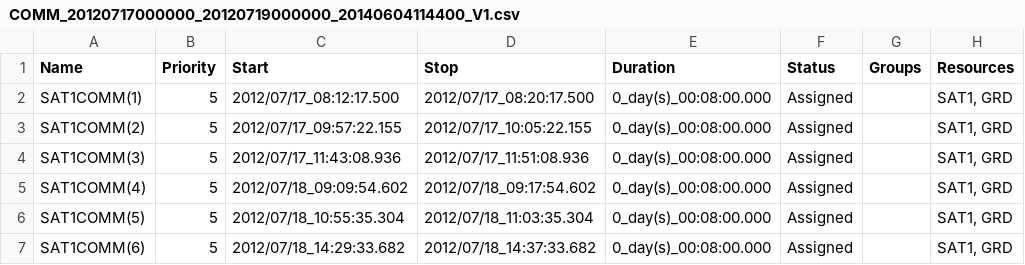
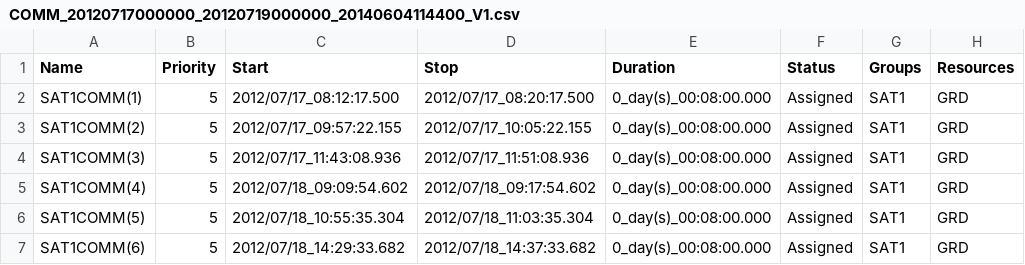
Before and after one commit to DayStarEngineering/EventParse, a CSV file: Input/COMM_20120717000000_20120719000000_20140604114400_V1.csv, drawn as a sheet.

Commit message:
New recursive method, got COMM parsing working

```diff
--- a/Input/COMM_20120717000000_20120719000000_20140604114400_V1.csv
+++ b/Input/COMM_20120717000000_20120719000000_20140604114400_V1.csv
@@ -1,7 +1,7 @@
 Name,Priority,Start,Stop,Duration,Status,Groups,Resources
-SAT1COMM(1),5,2012/07/17_08:12:17.500,2012/07/17_08:20:17.500,0_day(s)_00:08:00.000,Assigned,,"SAT1, GRD"
-SAT1COMM(2),5,2012/07/17_09:57:22.155,2012/07/17_10:05:22.155,0_day(s)_00:08:00.000,Assigned,,"SAT1, GRD"
-SAT1COMM(3),5,2012/07/17_11:43:08.936,2012/07/17_11:51:08.936,0_day(s)_00:08:00.000,Assigned,,"SAT1, GRD"
-SAT1COMM(4),5,2012/07/18_09:09:54.602,2012/07/18_09:17:54.602,0_day(s)_00:08:00.000,Assigned,,"SAT1, GRD"
-SAT1COMM(5),5,2012/07/18_10:55:35.304,2012/07/18_11:03:35.304,0_day(s)_00:08:00.000,Assigned,,"SAT1, GRD"
-SAT1COMM(6),5,2012/07/18_14:29:33.682,2012/07/18_14:37:33.682,0_day(s)_00:08:00.000,Assigned,,"SAT1, GRD"
+SAT1COMM(1),5,2012/07/17_08:12:17.500,2012/07/17_08:20:17.500,0_day(s)_00:08:00.000,Assigned,SAT1, GRD
+SAT1COMM(2),5,2012/07/17_09:57:22.155,2012/07/17_10:05:22.155,0_day(s)_00:08:00.000,Assigned,SAT1, GRD
+SAT1COMM(3),5,2012/07/17_11:43:08.936,2012/07/17_11:51:08.936,0_day(s)_00:08:00.000,Assigned,SAT1, GRD
+SAT1COMM(4),5,2012/07/18_09:09:54.602,2012/07/18_09:17:54.602,0_day(s)_00:08:00.000,Assigned,SAT1, GRD
+SAT1COMM(5),5,2012/07/18_10:55:35.304,2012/07/18_11:03:35.304,0_day(s)_00:08:00.000,Assigned,SAT1, GRD
+SAT1COMM(6),5,2012/07/18_14:29:33.682,2012/07/18_14:37:33.682,0_day(s)_00:08:00.000,Assigned,SAT1, GRD
```
Also changed, not shown: 4 other files.
